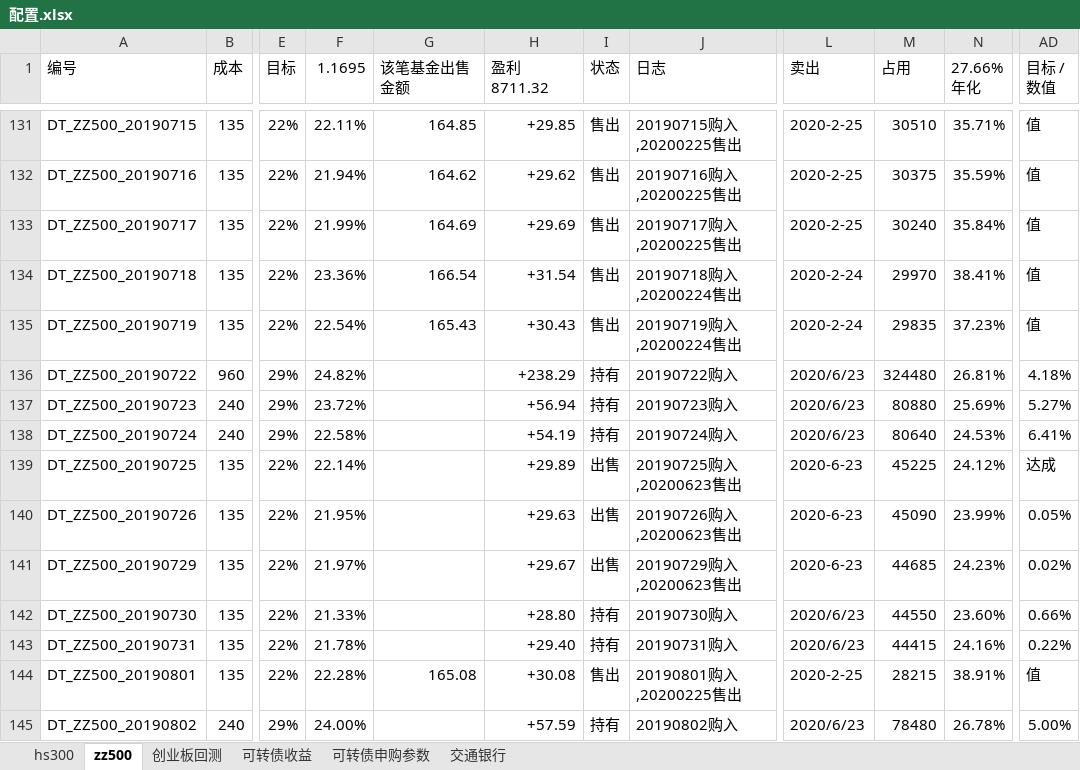
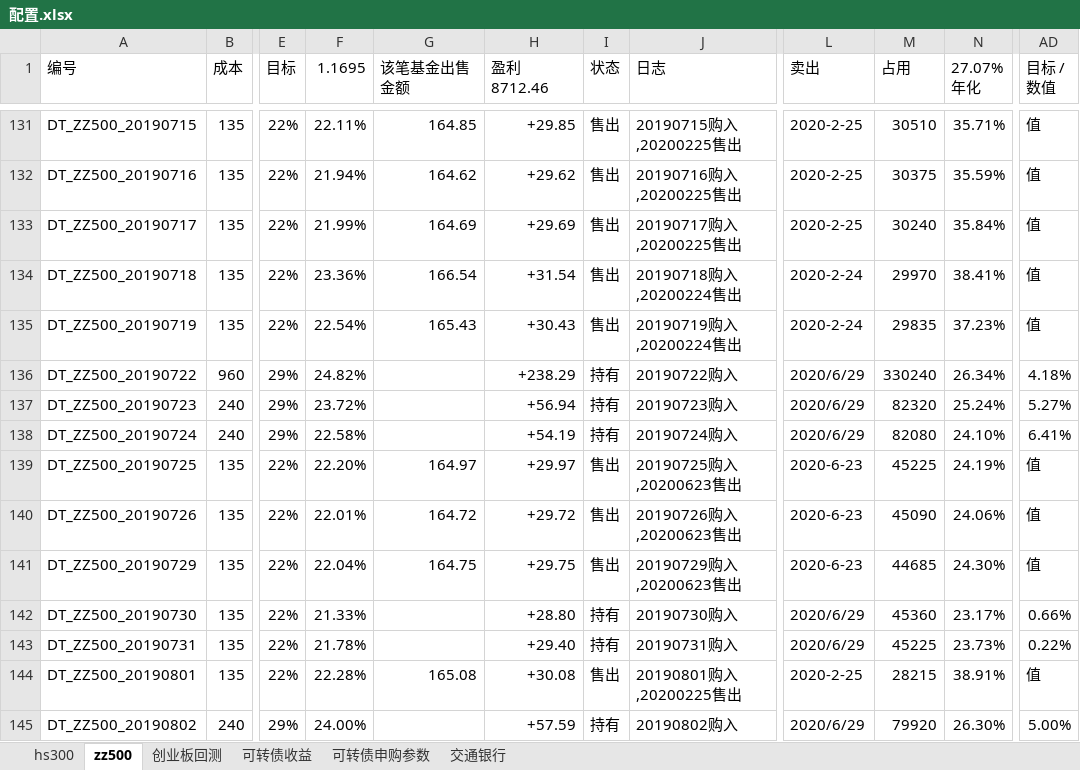
Before and after one commit to husky8/cccode, an Excel workbook: invest/配置.xlsx, sheet zz500, drawn as a sheet; only a part is shown, gaps mark what is left out; values as stored, in another font and other column widths than the file's, no cell formats; charts and pictures and conditional formats not drawn; ↵ is a line break in a cell; the diff covers the shown part only; the diff names each change by its address in the sheet, - before the commit and + after, or states it on an @@ line.

```diff
--- a/invest/配置.xlsx (sheet zz500)
+++ b/invest/配置.xlsx (sheet zz500)
-H1: 盈利8711.32
+H1: 盈利8712.46
-N1: 27.66% ↵ 年化
+N1: 27.07% ↵ 年化
-L136:L138 (卖出): 2020/6/23
+L136:L138 (卖出): 2020/6/29
-M136 (占用): 324480
+M136 (占用): 330240
-N136 (27.07% 年化): 26.81%
+N136 (27.07% 年化): 26.34%
-M137 (占用): 80880
+M137 (占用): 82320
-N137 (27.07% 年化): 25.69%
+N137 (27.07% 年化): 25.24%
-M138 (占用): 80640
+M138 (占用): 82080
-N138 (27.07% 年化): 24.53%
+N138 (27.07% 年化): 24.10%
-F139 (1.1695): 22.14%
+F139 (1.1695): 22.20%
-G139 (该笔基金出售金额): (empty)
+G139 (该笔基金出售金额): 164.97
-H139 (盈利8712.46): +29.89
+H139 (盈利8712.46): +29.97
-I139:I141 (状态): 出售
+I139:I141 (状态): 售出
-N139 (27.07% 年化): 24.12%
+N139 (27.07% 年化): 24.19%
-AD139 (目标 / 数值): 达成
+AD139 (目标 / 数值): 值
-F140 (1.1695): 21.95%
+F140 (1.1695): 22.01%
-G140 (该笔基金出售金额): (empty)
+G140 (该笔基金出售金额): 164.72
-H140 (盈利8712.46): +29.63
+H140 (盈利8712.46): +29.72
-N140 (27.07% 年化): 23.99%
+N140 (27.07% 年化): 24.06%
-AD140 (目标 / 数值): 0.05%
+AD140 (目标 / 数值): 值
-F141 (1.1695): 21.97%
+F141 (1.1695): 22.04%
-G141 (该笔基金出售金额): (empty)
+G141 (该笔基金出售金额): 164.75
-H141 (盈利8712.46): +29.67
+H141 (盈利8712.46): +29.75
-N141 (27.07% 年化): 24.23%
+N141 (27.07% 年化): 24.30%
-AD141 (目标 / 数值): 0.02%
+AD141 (目标 / 数值): 值
-L142:L143 (卖出): 2020/6/23
+L142:L143 (卖出): 2020/6/29
-M142 (占用): 44550
+M142 (占用): 45360
-N142 (27.07% 年化): 23.60%
+N142 (27.07% 年化): 23.17%
-M143 (占用): 44415
+M143 (占用): 45225
-N143 (27.07% 年化): 24.16%
+N143 (27.07% 年化): 23.73%
-L145 (卖出): 2020/6/23
+L145 (卖出): 2020/6/29
-M145 (占用): 78480
+M145 (占用): 79920
-N145 (27.07% 年化): 26.78%
+N145 (27.07% 年化): 26.30%
```
Also changed, not shown: 3 added rows and 855 edited cells elsewhere in this sheet, sheet hs300, sheet 可转债收益, cell formats, formulas that keep their value.
